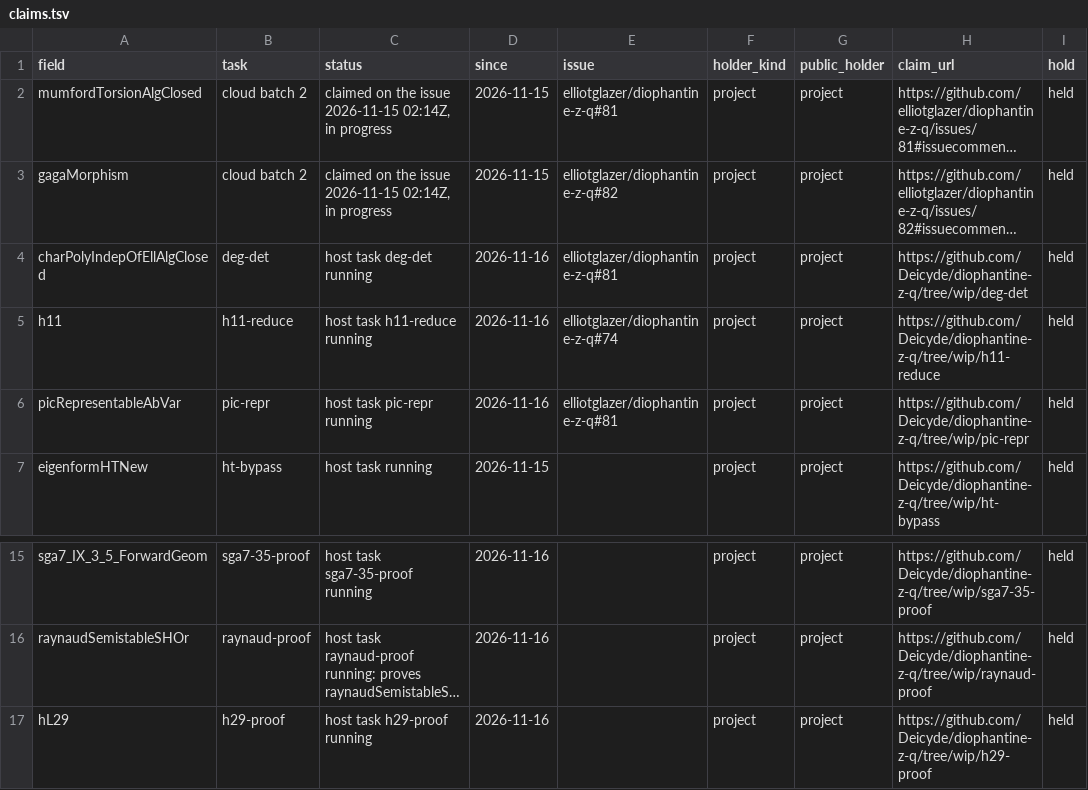
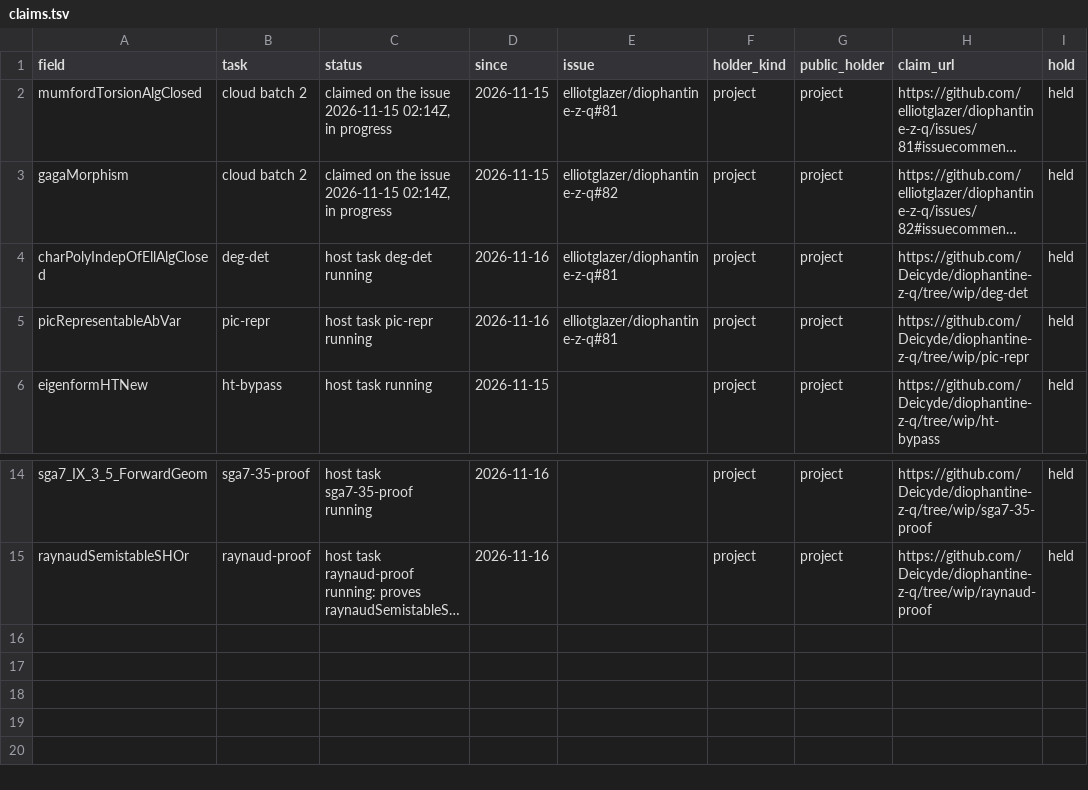
Before and after one commit to CheyLoveday/diophantine-z-q, a TSV file: docs/one-proof/claims.tsv, drawn as a sheet; only a part is shown, gaps mark what is left out; long unchanged cells end in …; the diff names each change by its address in the sheet, - before the commit and + after, or states it on an @@ line.

```diff
--- a/docs/one-proof/claims.tsv
+++ b/docs/one-proof/claims.tsv
-row 5: h11 | h11-reduce | host task h11-reduce running | 2026-11-16 | elliotglazer/diophantine-z-q#74 | project | project | https://github.com/Deicyde/diophantine-z-q/tree/wip/h11-reduce | held
-row 17: hL29 | h29-proof | host task h29-proof running | 2026-11-16 |  | project | project | https://github.com/Deicyde/diophantine-z-q/tree/wip/h29-proof | held
```
Also changed, not shown: docs/one-proof/frontier-crosswalk.tsv, docs/one-proof/kinds.tsv, 10 other files.
